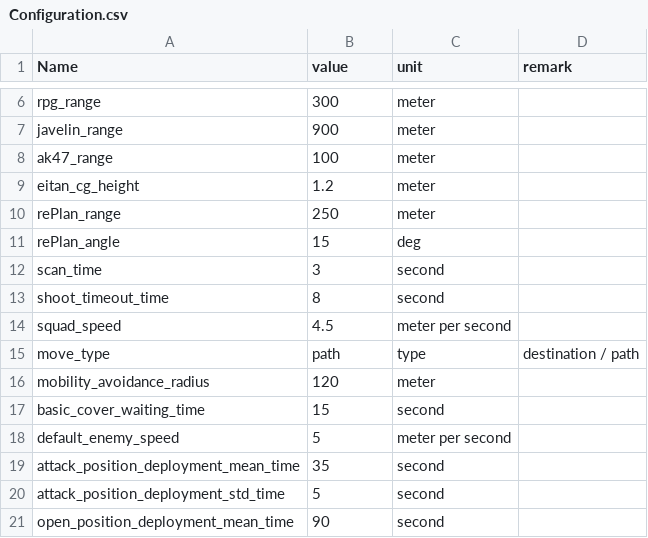
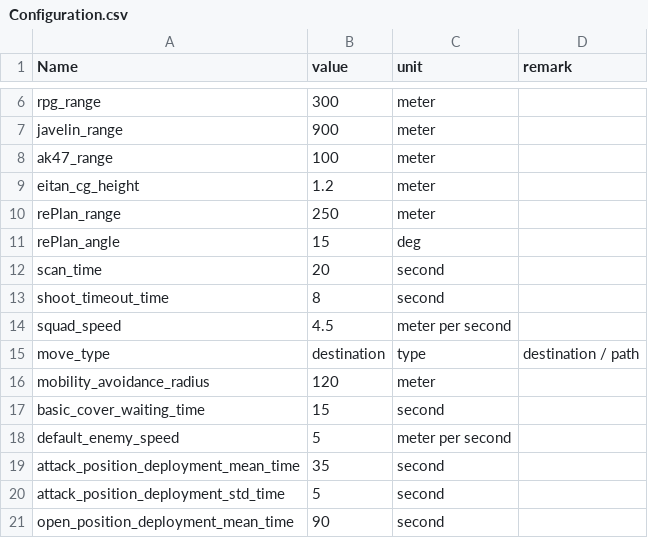
Before and after one commit to RFA022/new_vr_version, a CSV file: Resources/Configuration.csv, drawn as a sheet; only a part is shown, gaps mark what is left out.

```diff
--- a/Resources/Configuration.csv
+++ b/Resources/Configuration.csv
@@ -11,6 +11,6 @@ rePlan_range,250,meter,
 rePlan_angle,15,deg,
-scan_time,3,second,
+scan_time,20,second,
 shoot_timeout_time,8,second,
 squad_speed,4.5,meter per second,
-move_type,path,type,destination / path
+move_type,destination,type,destination / path
 mobility_avoidance_radius,120,meter,
```
Also changed, not shown: 4 other files.
